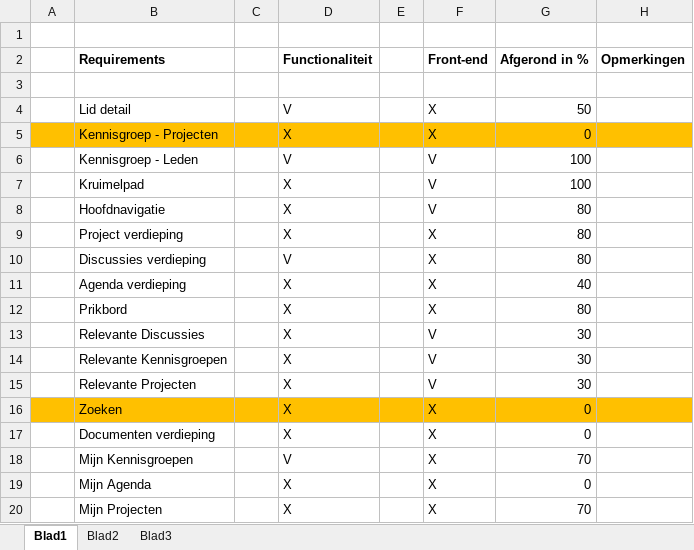
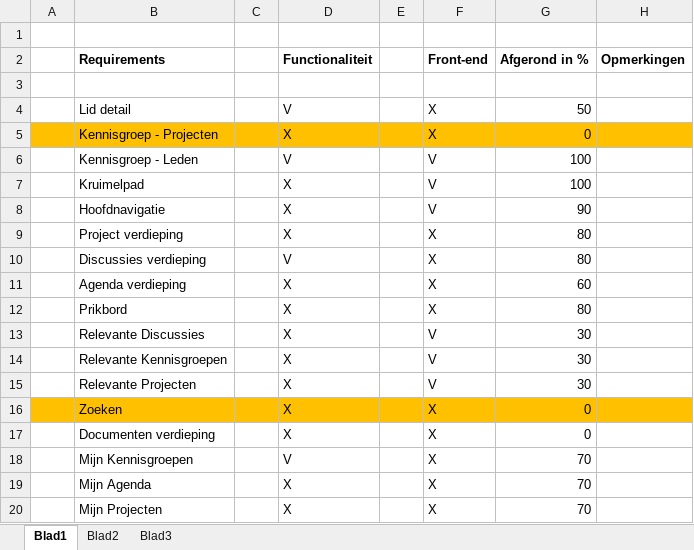
Before and after one commit to wakkomail/community-framework, an Excel workbook: Reservoirdogs/Todo.xlsx, sheet Blad1, drawn as a sheet; values as stored, in another font and other column widths than the file's, no borders; the diff names each change by its address in the sheet, - before the commit and + after, or states it on an @@ line.

```diff
--- a/Reservoirdogs/Todo.xlsx (sheet Blad1)
+++ b/Reservoirdogs/Todo.xlsx (sheet Blad1)
-G8 (Afgerond in %): 80
+G8 (Afgerond in %): 90
-G11 (Afgerond in %): 40
+G11 (Afgerond in %): 60
-G19 (Afgerond in %): 0
+G19 (Afgerond in %): 70
```
Also changed, not shown: Reservoirdogs/uren.xlsx.
